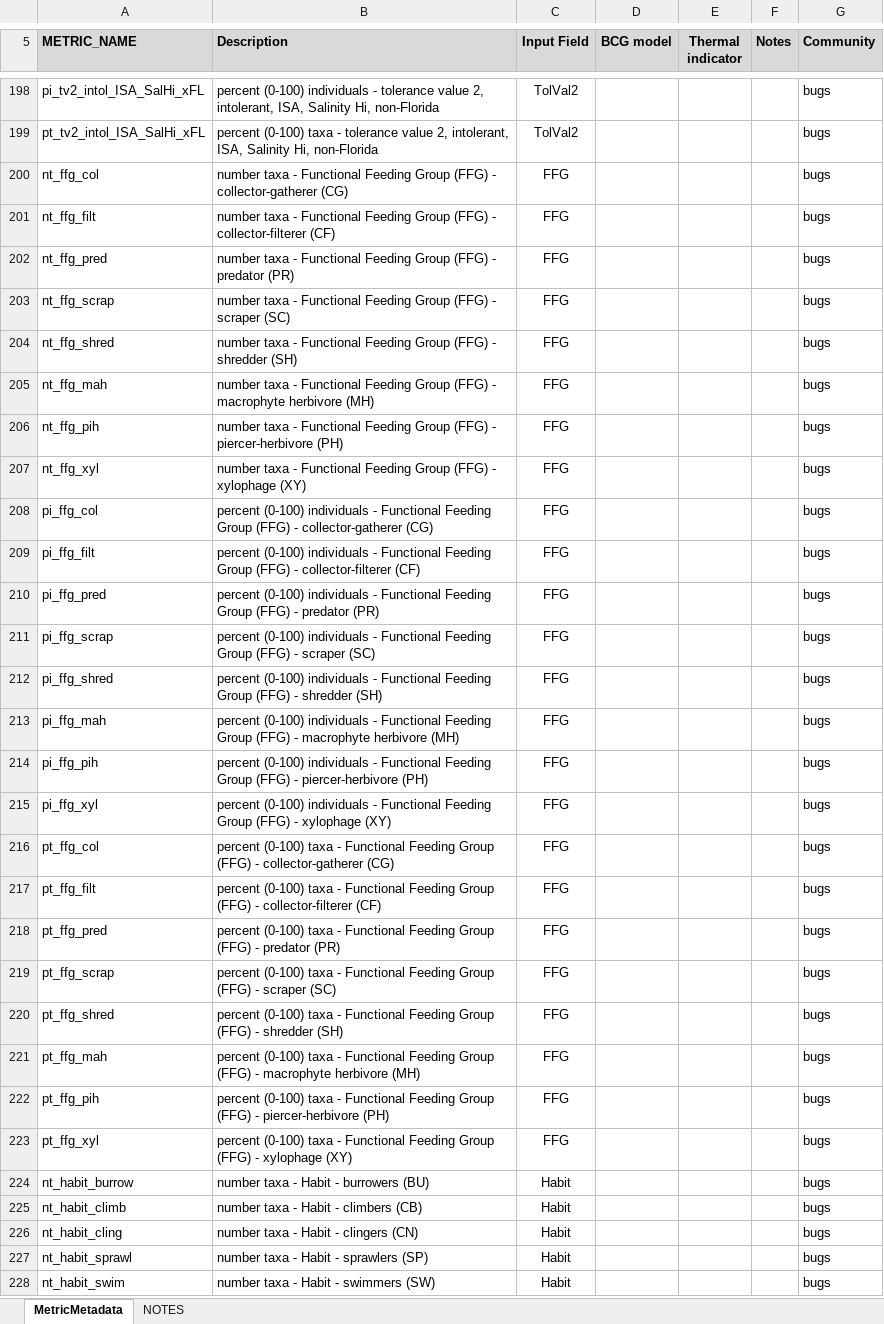
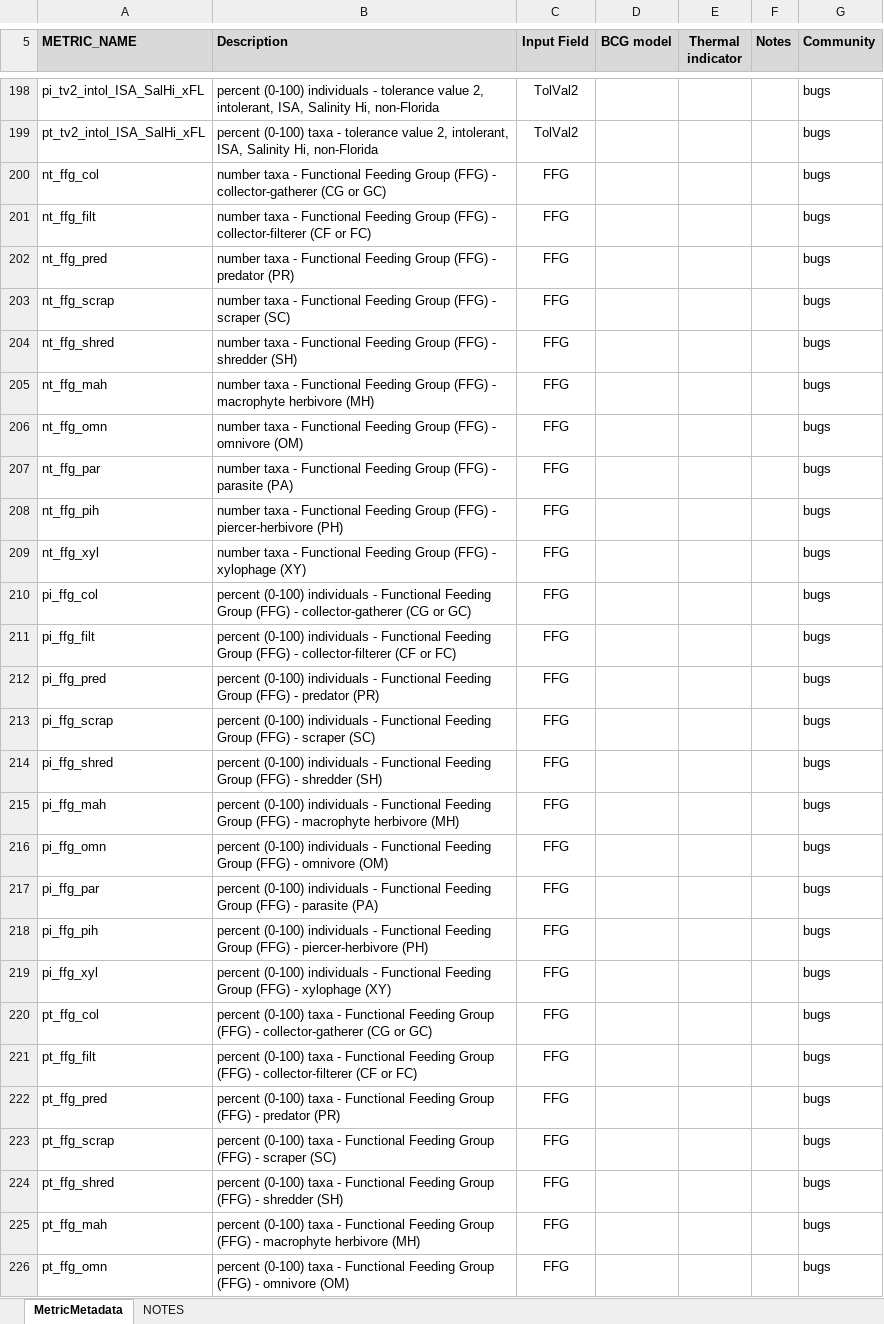
Before and after one commit to leppott/BioMonTools, an Excel workbook: inst/extdata/MetricNames.xlsx, sheet MetricMetadata, drawn as a sheet; only a part is shown, gaps mark what is left out; the shorter side is filled out with more unchanged rows; values as stored, in another font and other column widths than the file's, no borders; addresses are those after the commit; the diff covers the shown part only; the diff names each change by its address in the sheet, - before the commit and + after, or states it on an @@ line.

Commit message:
v0.5.0.9047
* refactor: metric.values, add 3 new FFG metrics, Issue #3
    + nt, pi, pt
        - omnivore (OM)
        - parasite (PA)
* refactor: metric.values, Add global variable binding
    + FFG metrics new here and from v0.5.0.9444
* refactor: MetricNames.xlsx
    + Update for new metrics
* refactor: Modify ffg_filt metrics to use CF or FC
    + metric.values
        - nt, pi, pt
    + MetricNames.xlsx
* refactor: Modify ffg_col metrics to use CG or GC
    + metric.values
        - nt, pi, pt
    + MetricNames.xlsx

```diff
--- a/inst/extdata/MetricNames.xlsx (sheet MetricMetadata)
+++ b/inst/extdata/MetricNames.xlsx (sheet MetricMetadata)
-B200 (Description): …- collector-gatherer (CG)
+B200 (Description): …- collector-gatherer (CG or GC)
-B201 (Description): …- collector-filterer (CF)
+B201 (Description): …- collector-filterer (CF or FC)
+row 206: nt_ffg_omn | number taxa - Functional Feeding Group (FFG) - omnivore (OM) | FFG |  |  |  | bugs
+row 207: nt_ffg_par | number taxa - Functional Feeding Group (FFG) - parasite (PA) | FFG |  |  |  | bugs
-B210 (Description): …- collector-gatherer (CG)
+B210 (Description): …- collector-gatherer (CG or GC)
-B211 (Description): …- collector-filterer (CF)
+B211 (Description): …- collector-filterer (CF or FC)
+row 216: pi_ffg_omn | percent (0-100) individuals - Functional Feeding Group (FFG) - omnivore (OM) | FFG |  |  |  | bugs
+row 217: pi_ffg_par | percent (0-100) individuals - Functional Feeding Group (FFG) - parasite (PA) | FFG |  |  |  | bugs
-B220 (Description): …- collector-gatherer (CG)
+B220 (Description): …- collector-gatherer (CG or GC)
-B221 (Description): …- collector-filterer (CF)
+B221 (Description): …- collector-filterer (CF or FC)
+row 226: pt_ffg_omn | percent (0-100) taxa - Functional Feeding Group (FFG) - omnivore (OM) | FFG |  |  |  | bugs
```
Also changed, not shown: 1 added row and 2 edited cells elsewhere in this sheet, sheet NOTES, 5 other files.
